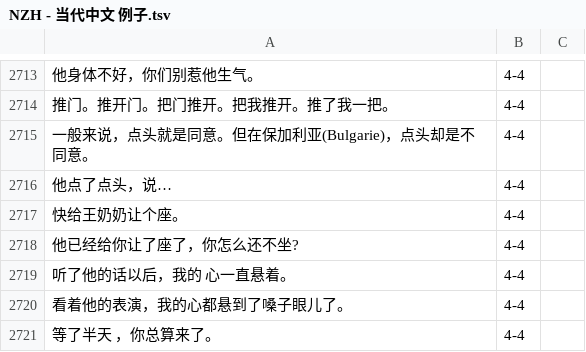
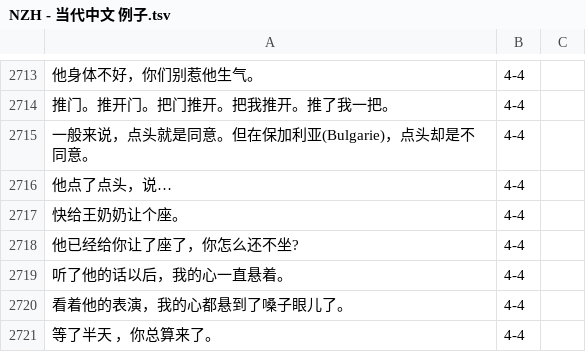
Before and after one commit to jdwebdev/chinois, a TSV file: tsv/NZH - 当代中文 例子.tsv, drawn as a sheet; only a part is shown, gaps mark what is left out; the diff covers the shown part only.

```diff
--- a/tsv/NZH - 当代中文 例子.tsv
+++ b/tsv/NZH - 当代中文 例子.tsv
@@ -2718,3 +2718,3 @@
 他已经给你让了座了，你怎么还不坐?	4-4	
-听了他的话以后，我的 心一直悬着。	4-4	
+听了他的话以后，我的心一直悬着。	4-4	
 看着他的表演，我的心都悬到了嗓子眼儿了。	4-4	
```
Also changed, not shown: 28 added rows elsewhere in this file.
